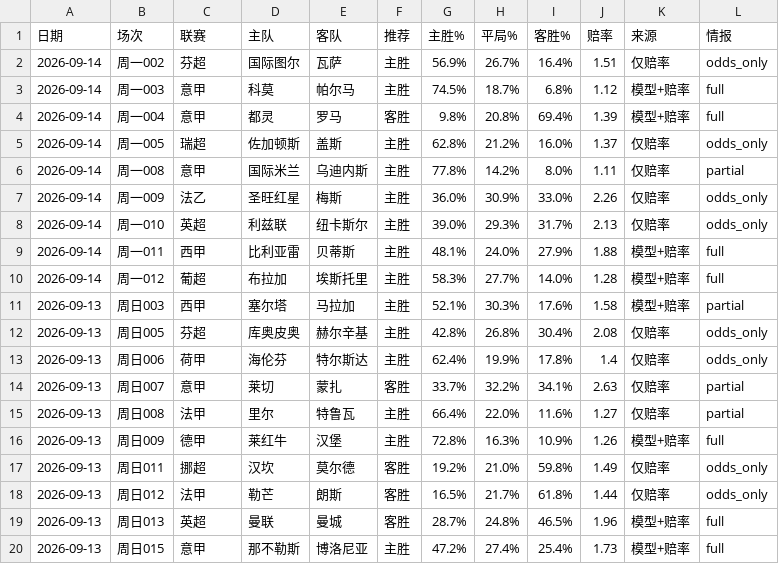
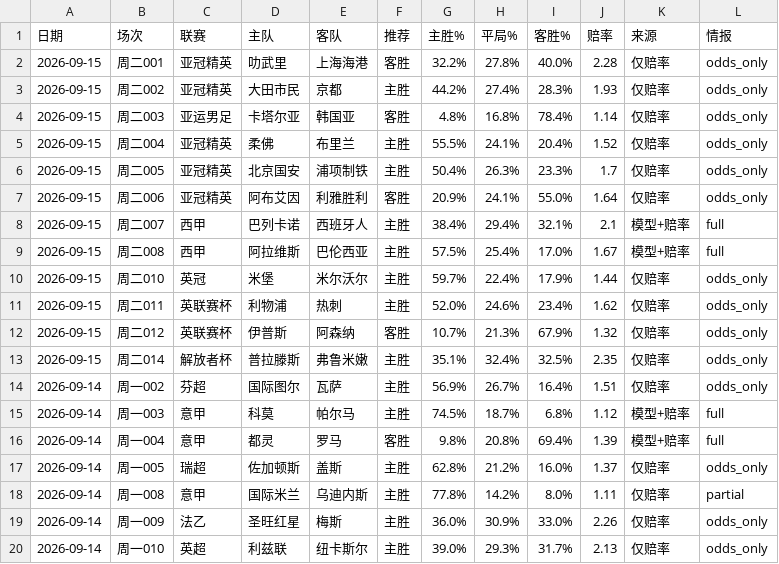
Before and after one commit to wanglin-777/jc-football, a CSV file: data/history_csv/历史预测_全量.csv, drawn as a sheet; only a part is shown; the shorter side is filled out with more unchanged rows; the diff names each change by its address in the sheet, - before the commit and + after, or states it on an @@ line.

```diff
--- a/data/history_csv/历史预测_全量.csv
+++ b/data/history_csv/历史预测_全量.csv
+row 2: 2026-09-15 | 周二001 | 亚冠精英 | 叻武里 | 上海海港 | 客胜 | 32.2% | 27.8% | 40.0% | 2.28 | 仅赔率 | odds_only
+row 3: 2026-09-15 | 周二002 | 亚冠精英 | 大田市民 | 京都 | 主胜 | 44.2% | 27.4% | 28.3% | 1.93 | 仅赔率 | odds_only
+row 4: 2026-09-15 | 周二003 | 亚运男足 | 卡塔尔亚 | 韩国亚 | 客胜 | 4.8% | 16.8% | 78.4% | 1.14 | 仅赔率 | odds_only
+row 5: 2026-09-15 | 周二004 | 亚冠精英 | 柔佛 | 布里兰 | 主胜 | 55.5% | 24.1% | 20.4% | 1.52 | 仅赔率 | odds_only
+row 6: 2026-09-15 | 周二005 | 亚冠精英 | 北京国安 | 浦项制铁 | 主胜 | 50.4% | 26.3% | 23.3% | 1.7 | 仅赔率 | odds_only
+row 7: 2026-09-15 | 周二006 | 亚冠精英 | 阿布艾因 | 利雅胜利 | 客胜 | 20.9% | 24.1% | 55.0% | 1.64 | 仅赔率 | odds_only
+row 8: 2026-09-15 | 周二007 | 西甲 | 巴列卡诺 | 西班牙人 | 主胜 | 38.4% | 29.4% | 32.1% | 2.1 | 模型+赔率 | full
+row 9: 2026-09-15 | 周二008 | 西甲 | 阿拉维斯 | 巴伦西亚 | 主胜 | 57.5% | 25.4% | 17.0% | 1.67 | 模型+赔率 | full
+row 10: 2026-09-15 | 周二010 | 英冠 | 米堡 | 米尔沃尔 | 主胜 | 59.7% | 22.4% | 17.9% | 1.44 | 仅赔率 | odds_only
+row 11: 2026-09-15 | 周二011 | 英联赛杯 | 利物浦 | 热刺 | 主胜 | 52.0% | 24.6% | 23.4% | 1.62 | 仅赔率 | odds_only
+row 12: 2026-09-15 | 周二012 | 英联赛杯 | 伊普斯 | 阿森纳 | 客胜 | 10.7% | 21.3% | 67.9% | 1.32 | 仅赔率 | odds_only
+row 13: 2026-09-15 | 周二014 | 解放者杯 | 普拉滕斯 | 弗鲁米嫩 | 主胜 | 35.1% | 32.4% | 32.5% | 2.35 | 仅赔率 | odds_only
```
Also changed, not shown: data/today_matches.csv, 10 other files.
